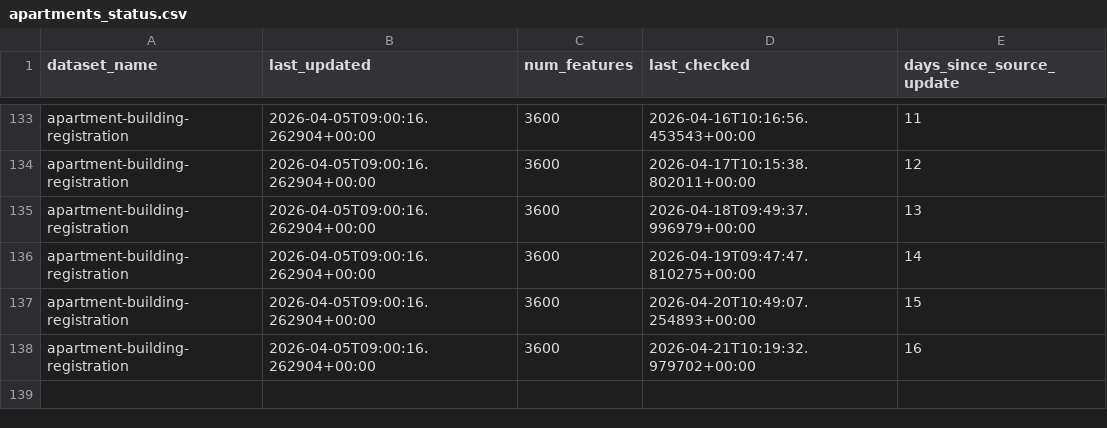
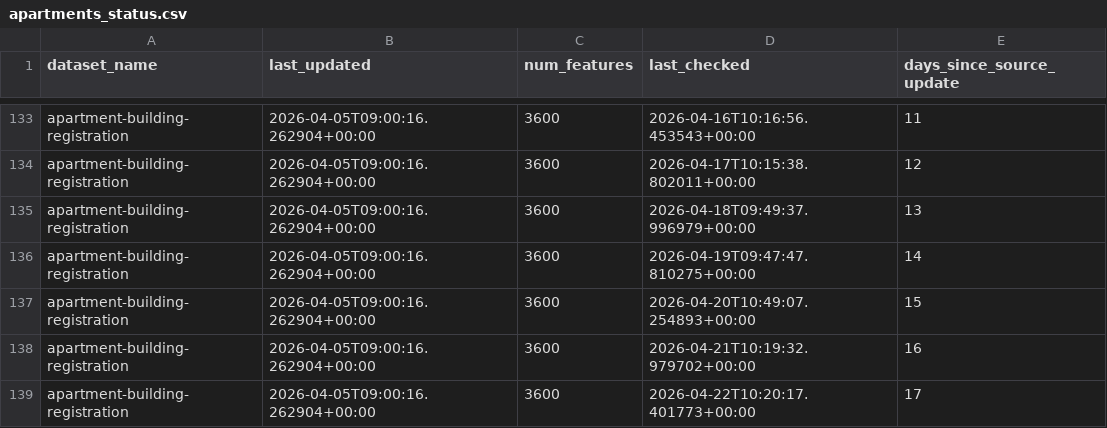
Before and after one commit to bikespace/parking-map-data, a CSV file: apartments/statuses/apartments_status.csv, drawn as a sheet; only a part is shown, gaps mark what is left out; the diff names each change by its address in the sheet, - before the commit and + after, or states it on an @@ line.

Commit message:
BOT - ran data pipeline update (apartments)

```diff
--- a/apartments/statuses/apartments_status.csv
+++ b/apartments/statuses/apartments_status.csv
+row 139: apartment-building-registration | 2026-04-05T09:00:16.262904+00:00 | 3600 | 2026-04-22T10:20:17.401773+00:00 | 17
```
Also changed, not shown: 1 other file.
